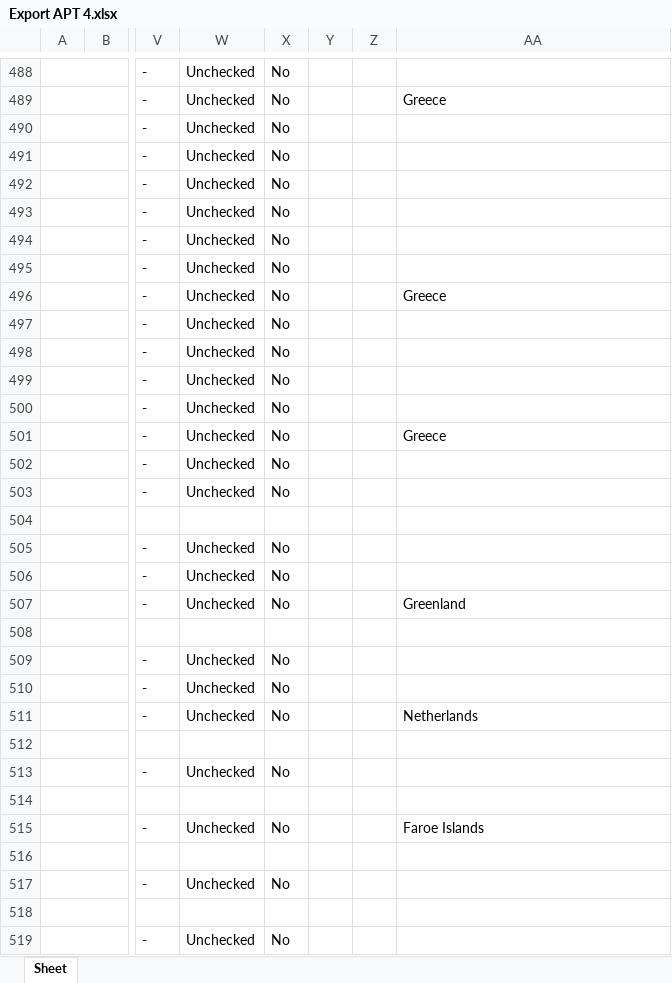
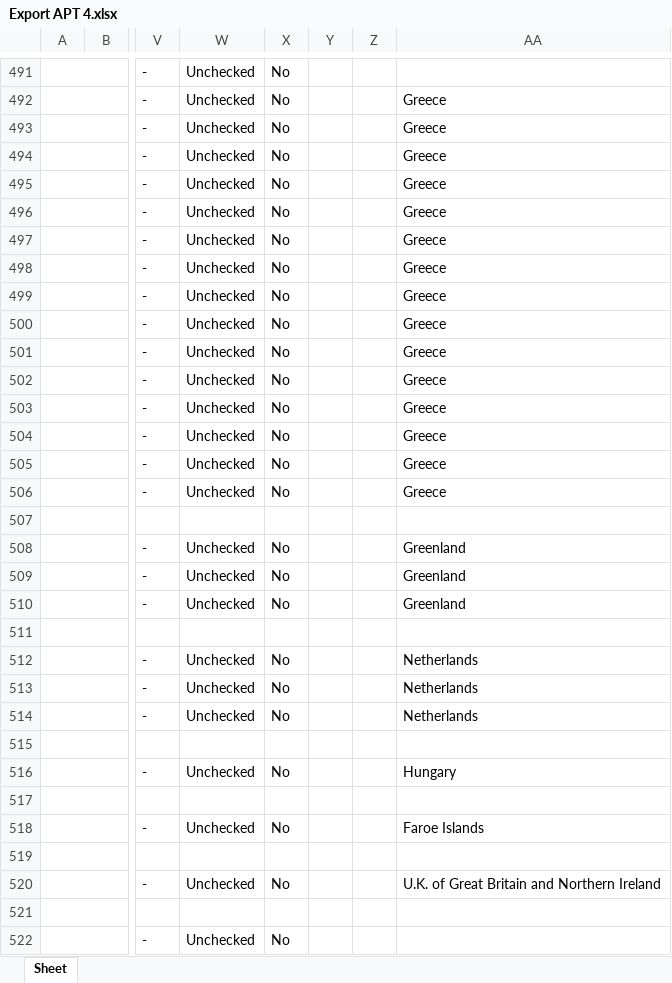
Before and after one commit to Matthisfr/journal-msfs, an Excel workbook: data/airports/Export APT 4.xlsx, sheet Sheet, drawn as a sheet; only a part is shown, gaps mark what is left out; values as stored, in another font and other column widths than the file's, no borders; charts and pictures not drawn; addresses are those after the commit; the diff covers the shown part only; the diff names each change by its address in the sheet, - before the commit and + after, or states it on an @@ line.

```diff
--- a/data/airports/Export APT 4.xlsx (sheet Sheet)
+++ b/data/airports/Export APT 4.xlsx (sheet Sheet)
-AA493:AA498: (empty)
+AA493:AA498: Greece
-AA500:AA503: (empty)
+AA500:AA503: Greece
-AA505:AA506: (empty)
+AA505:AA506: Greece
-AA508:AA509: (empty)
+AA508:AA509: Greenland
-AA512:AA513: (empty)
+AA512:AA513: Netherlands
-AA516: (empty)
+AA516: Hungary
-AA520: (empty)
+AA520: U.K. of Great Britain and Northern Ireland
```
Also changed, not shown: 3 added rows and 462 edited cells elsewhere in this sheet, charts or pictures.
